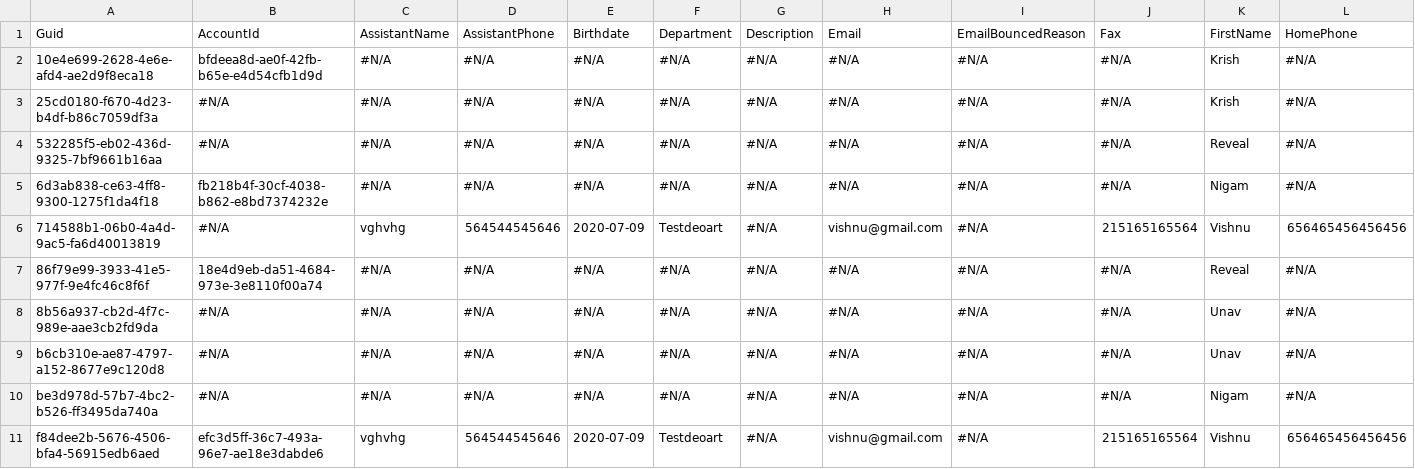
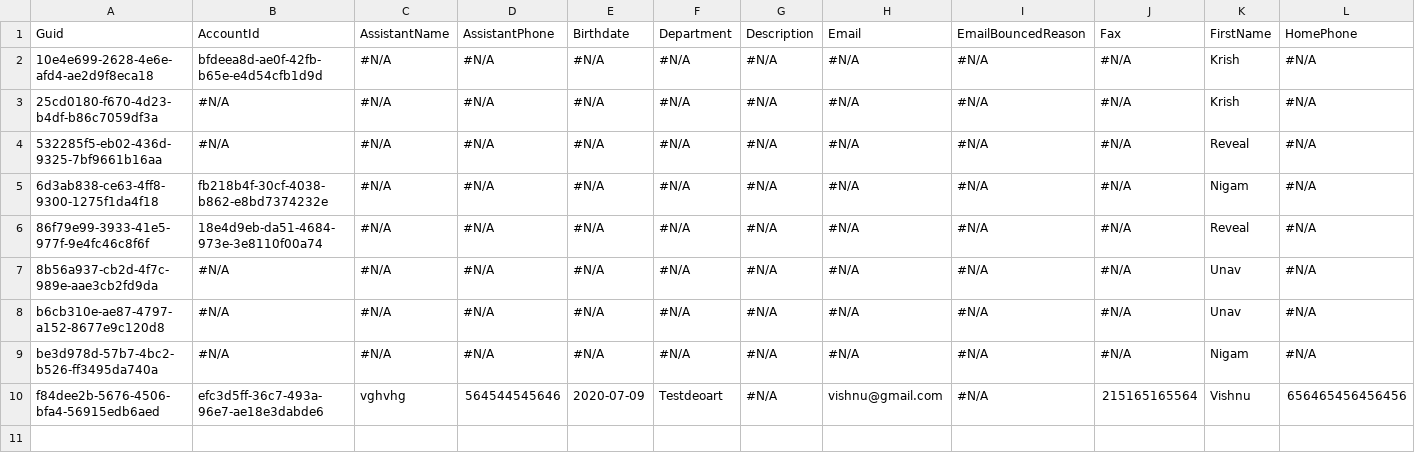
Before and after one commit to prodlytestuser/CPQTest10, a CSV file: Contact.csv, drawn as a sheet; only a part is shown; rows hold the shown columns only; the diff names each change by its address in the sheet, - before the commit and + after, or states it on an @@ line.

```diff
--- a/Contact.csv
+++ b/Contact.csv
-row 6: 714588b1-06b0-4a4d-9ac5-fa6d40013819 | #N/A | vghvhg | 564544545646 | 2020-07-09 | Testdeoart | #N/A | vishnu@gmail.com | #N/A | 215165165564 | Vishnu | 656465456456456
```
Also changed, not shown: Account.csv, Asset.csv, 3 other files.
